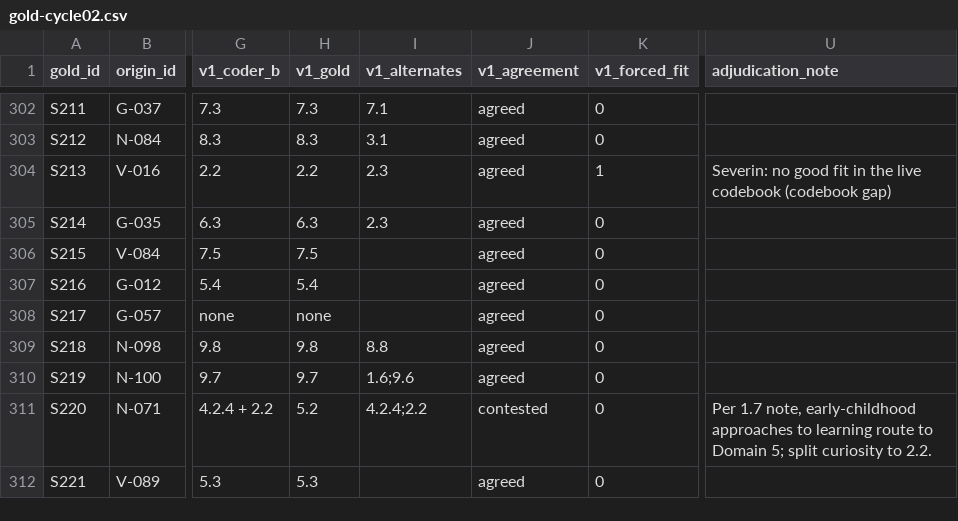
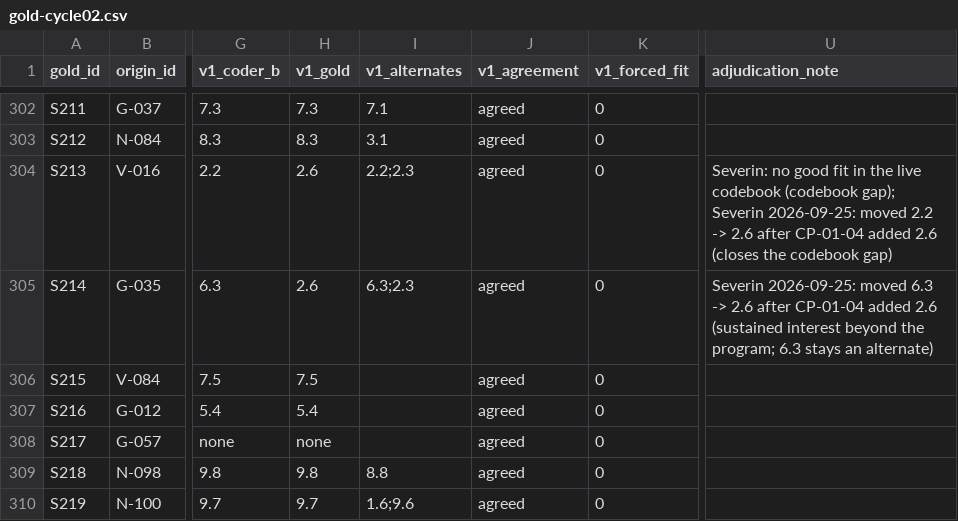
Before and after one commit to sevsevsev/Qualitative-Outcomes-Coder, a CSV file: codebook-refinement/gold/gold-cycle02.csv, drawn as a sheet; only a part is shown, gaps mark what is left out; the shorter side is filled out with more unchanged rows; the diff names each change by its address in the sheet, - before the commit and + after, or states it on an @@ line.

```diff
--- a/codebook-refinement/gold/gold-cycle02.csv
+++ b/codebook-refinement/gold/gold-cycle02.csv
-H304 (v1_gold): 2.2
+H304 (v1_gold): 2.6
-I304 (v1_alternates): 2.3
+I304 (v1_alternates): 2.2;2.3
-K304 (v1_forced_fit): 1
+K304 (v1_forced_fit): 0
-U304 (adjudication_note): …codebook (codebook gap)
+U304 (adjudication_note): …codebook (codebook gap); Severin 2026-09-25: moved 2.2 -> 2.6 after CP-01-04 added 2.6 (closes the codebook gap)
-H305 (v1_gold): 6.3
+H305 (v1_gold): 2.6
-I305 (v1_alternates): 2.3
+I305 (v1_alternates): 6.3;2.3
-U305 (adjudication_note): (empty)
+U305 (adjudication_note): Severin 2026-09-25: moved 6.3 -> 2.6 after CP-01-04 added 2.6 (sustained interest beyond the program; 6.3 stays an alternate)
```
Also changed, not shown: 1 other file.
